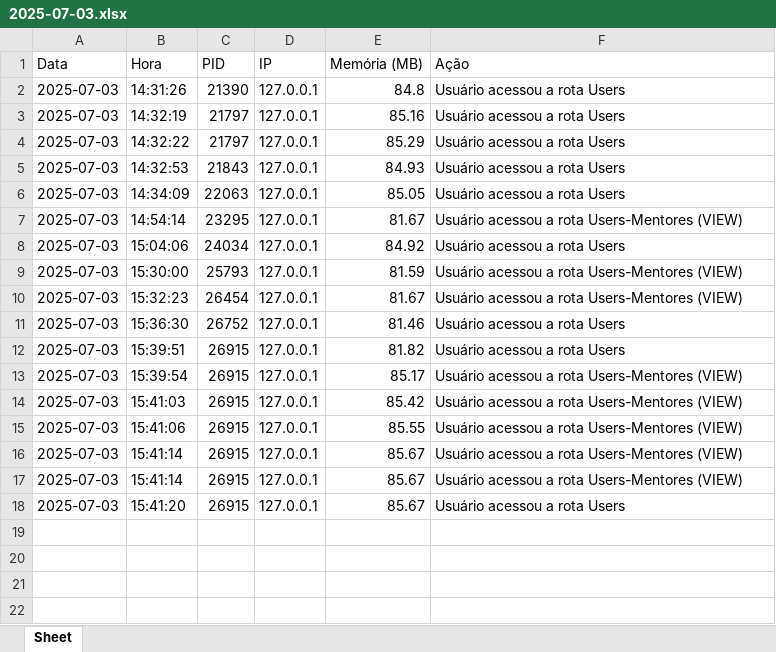
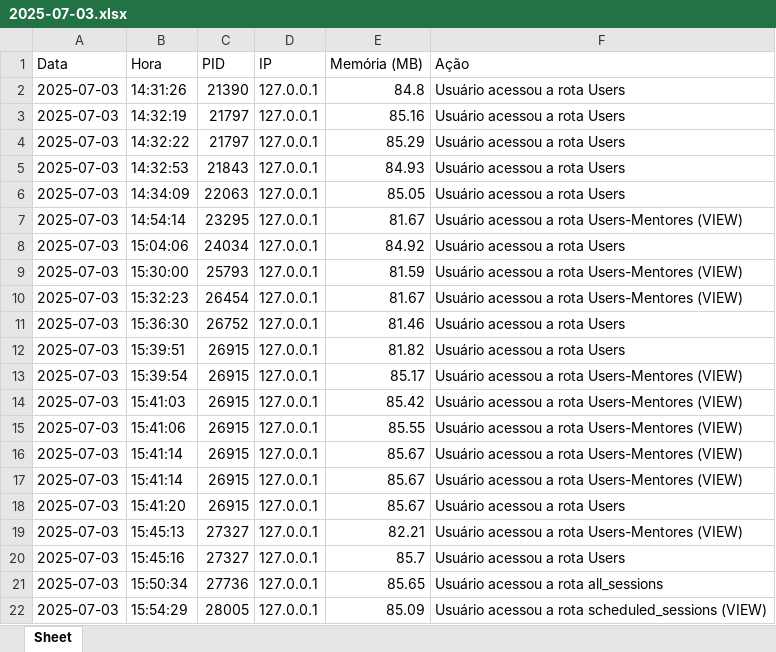
Before and after one commit to Baku-Stark/DevMatch, an Excel workbook: api/desempenho/2025-07-03.xlsx, sheet Sheet, drawn as a sheet; values as stored, in another font and other column widths than the file's, no borders; the diff names each change by its address in the sheet, - before the commit and + after, or states it on an @@ line.

Commit message:
chore: Refatoração do código (SessionsService)

```diff
--- a/api/desempenho/2025-07-03.xlsx (sheet Sheet)
+++ b/api/desempenho/2025-07-03.xlsx (sheet Sheet)
+row 19: 2025-07-03 | 15:45:13 | 27327 | 127.0.0.1 | 82.21 | Usuário acessou a rota Users-Mentores (VIEW)
+row 20: 2025-07-03 | 15:45:16 | 27327 | 127.0.0.1 | 85.7 | Usuário acessou a rota Users
+row 21: 2025-07-03 | 15:50:34 | 27736 | 127.0.0.1 | 85.65 | Usuário acessou a rota all_sessions
+row 22: 2025-07-03 | 15:54:29 | 28005 | 127.0.0.1 | 85.09 | Usuário acessou a rota scheduled_sessions (VIEW)
```
Also changed, not shown: 3 other files.
